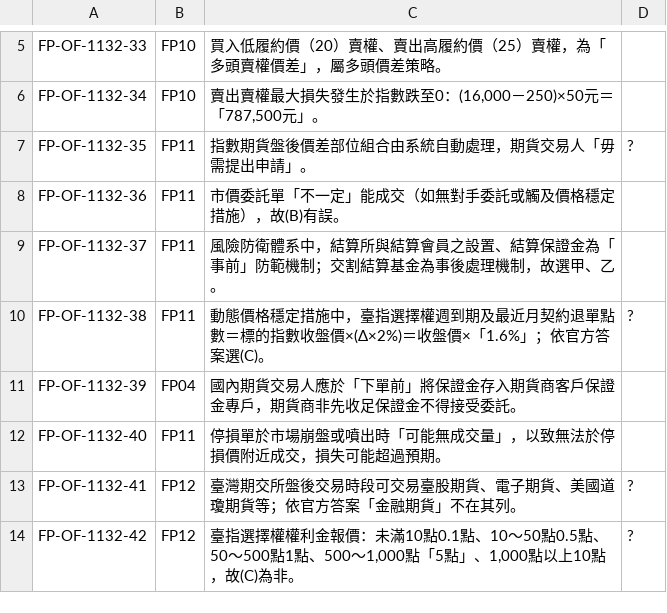
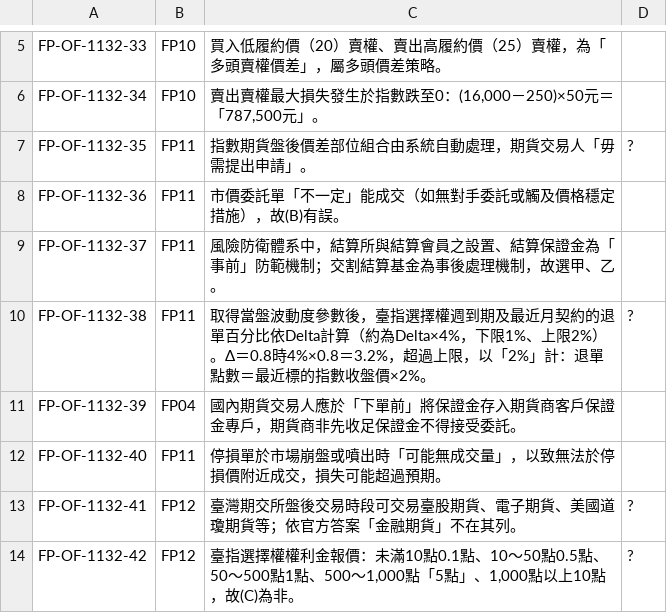
Before and after one commit to paco-study/paco-study.github.io, a TSV file: tools/annotations/fut-prac-07.tsv, drawn as a sheet; only a part is shown, gaps mark what is left out.

```diff
--- a/tools/annotations/fut-prac-07.tsv
+++ b/tools/annotations/fut-prac-07.tsv
@@ -9,3 +9,3 @@ FP-OF-1132-36	FP11	市價委託單「不一定」能成交（如無對手委託
 FP-OF-1132-37	FP11	風險防衛體系中，結算所與結算會員之設置、結算保證金為「事前」防範機制；交割結算基金為事後處理機制，故選甲、乙。
-FP-OF-1132-38	FP11	動態價格穩定措施中，臺指選擇權週到期及最近月契約退單點數＝標的指數收盤價×(Δ×2%)＝收盤價×「1.6%」；依官方答案選(C)。	?
+FP-OF-1132-38	FP11	取得當盤波動度參數後，臺指選擇權週到期及最近月契約的退單百分比依Delta計算（約為Delta×4%，下限1%、上限2%）。Δ＝0.8時4%×0.8＝3.2%，超過上限，以「2%」計：退單點數＝最近標的指數收盤價×2%。	?
 FP-OF-1132-39	FP04	國內期貨交易人應於「下單前」將保證金存入期貨商客戶保證金專戶，期貨商非先收足保證金不得接受委託。
```
Also changed, not shown: tools/annotations/fut-law-06.tsv, 50 other files.
